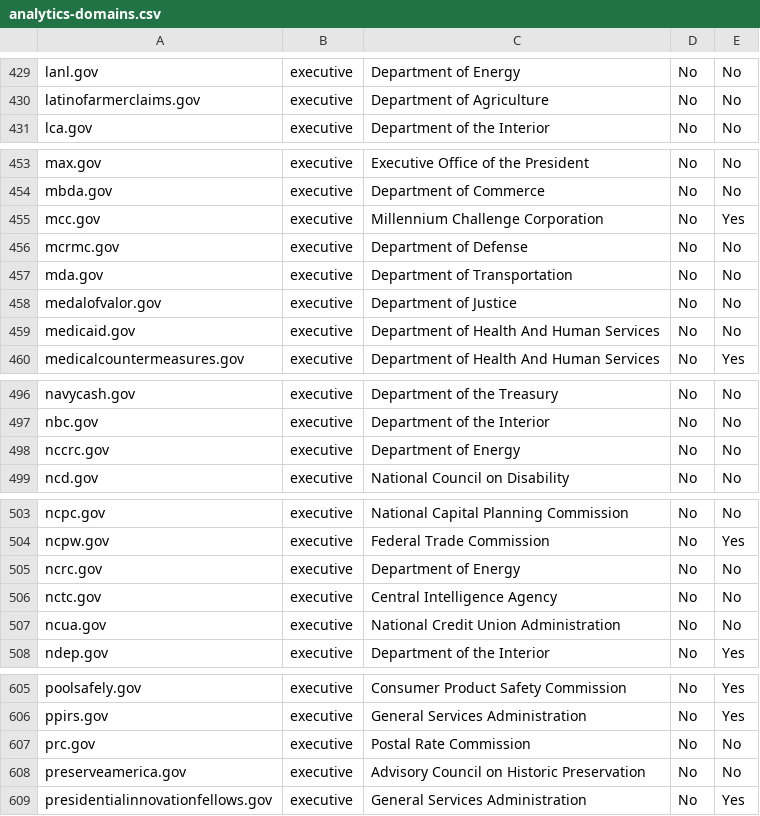
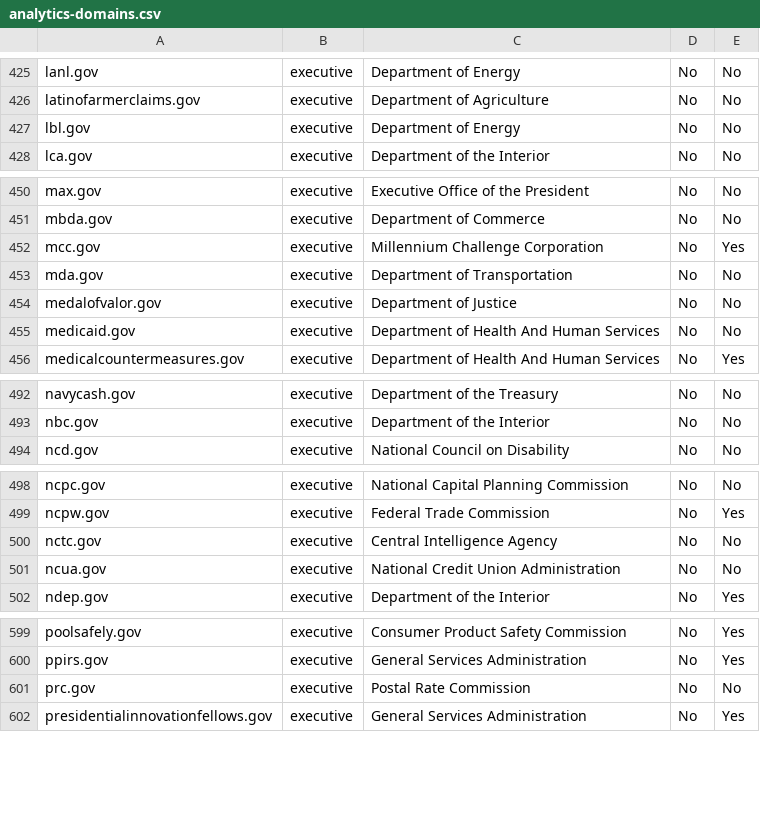
Before and after one commit to 18F/pulse, a CSV file: static/data/tables/analytics/analytics-domains.csv, drawn as a sheet; only a part is shown, gaps mark what is left out; removed rows and columns are numbered as before the commit, all else as after; the diff covers the shown part only; the diff names each change by its address in the sheet, - before the commit and + after, or states it on an @@ line.

```diff
--- a/static/data/tables/analytics/analytics-domains.csv
+++ b/static/data/tables/analytics/analytics-domains.csv
+row 427: lbl.gov | executive | Department of Energy | No | No
-row 456: mcrmc.gov | executive | Department of Defense | No | No
-row 498: nccrc.gov | executive | Department of Energy | No | No
-row 505: ncrc.gov | executive | Department of Energy | No | No
-row 608: preserveamerica.gov | executive | Advisory Council on Historic Preservation | No | No
```
Also changed, not shown: 2 added rows, 7 removed rows and 2 edited cells elsewhere in this file, static/data/tables/https/https-domains.csv, 7 other files.
